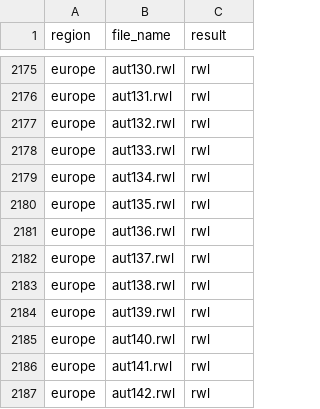
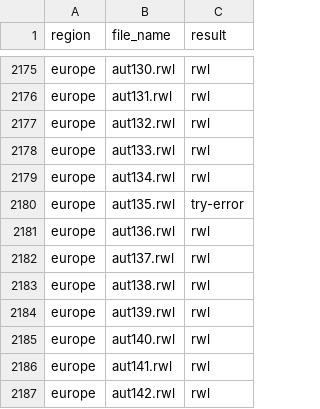
Before and after one commit to chguiterman/check-ITRDB, a CSV file: data/ITRDB_RWL_files.csv, drawn as a sheet; only a part is shown, gaps mark what is left out.

```diff
--- a/data/ITRDB_RWL_files.csv
+++ b/data/ITRDB_RWL_files.csv
@@ -2179,3 +2179,3 @@
 "europe","aut134.rwl","rwl"
-"europe","aut135.rwl","rwl"
+"europe","aut135.rwl","try-error"
 "europe","aut136.rwl","rwl"
```
